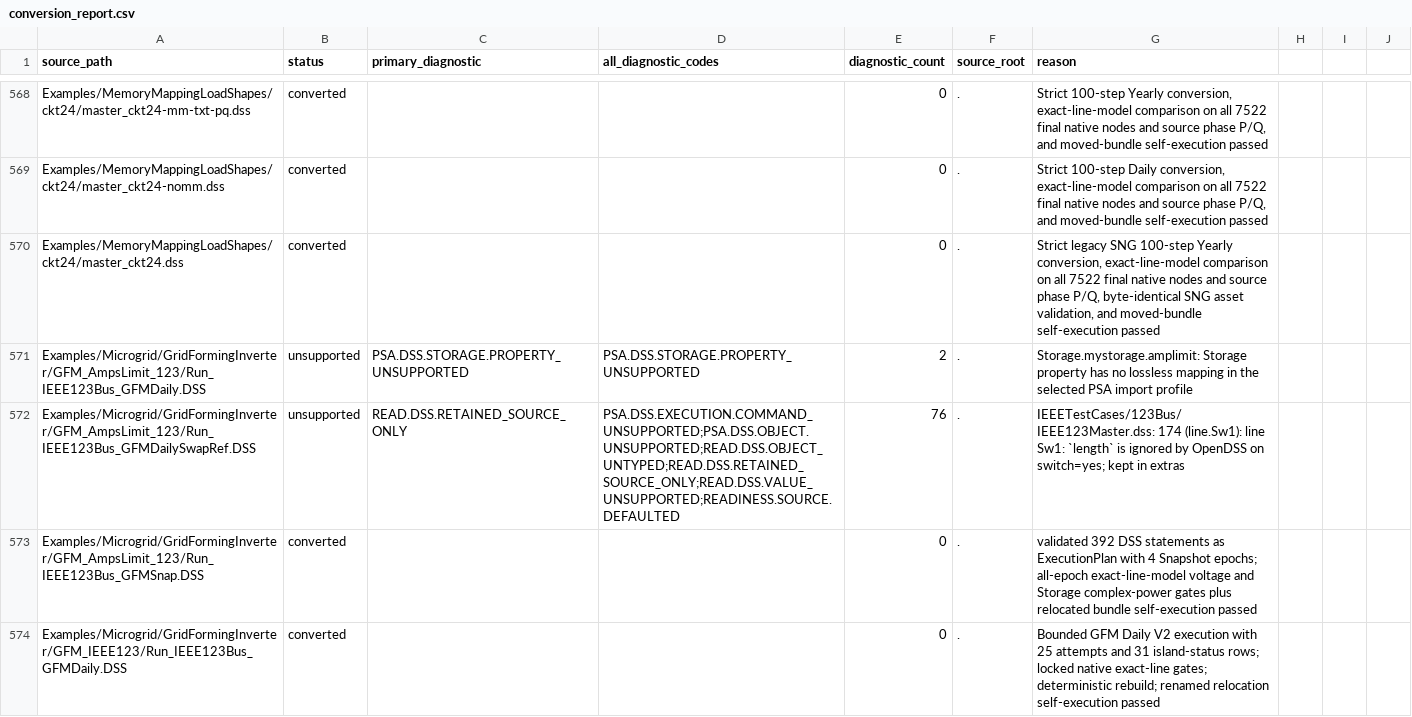
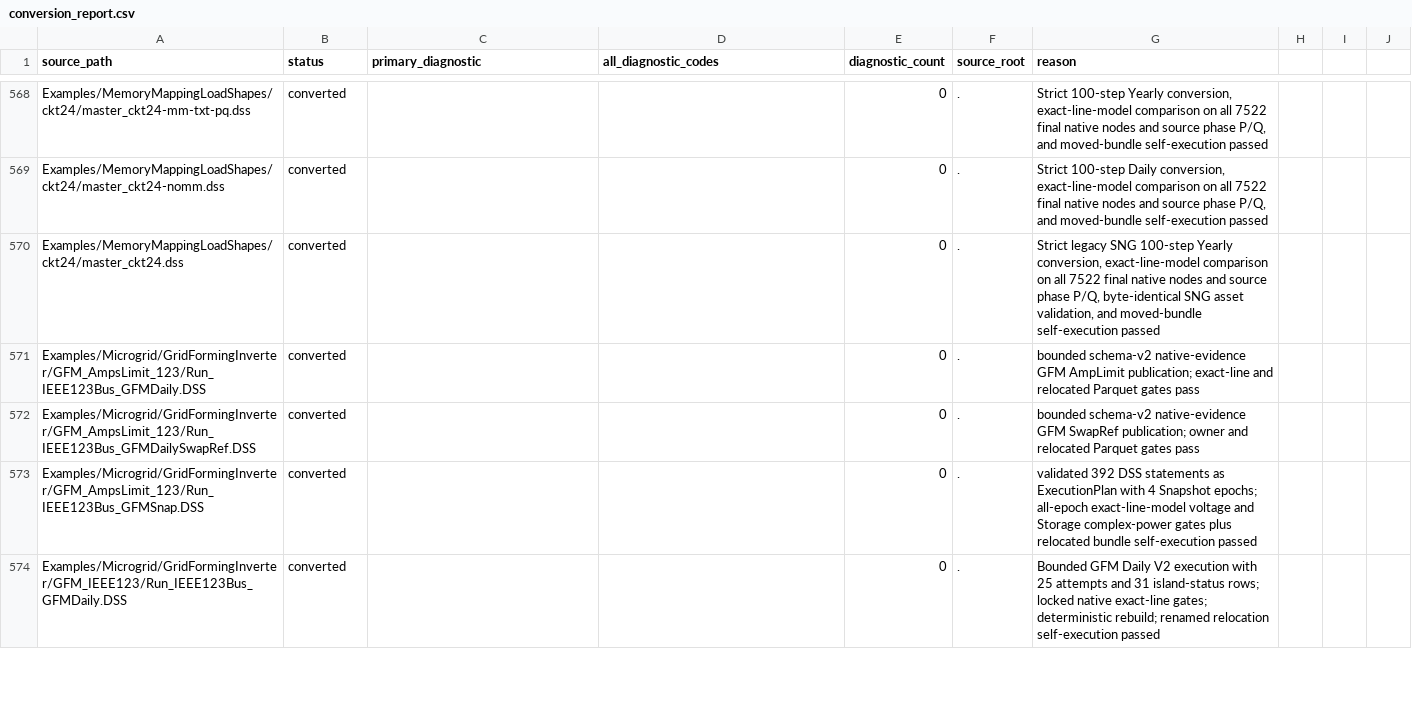
Before and after one commit to shufengdong/sparrowzz, a CSV file: dss/rssbundle/conversion_report.csv, drawn as a sheet; only a part is shown, gaps mark what is left out; the diff covers the shown part only.

Commit message:
feat(dss): publish ieee123 gfm swapref bundles

```diff
--- a/dss/rssbundle/conversion_report.csv
+++ b/dss/rssbundle/conversion_report.csv
@@ -570,4 +570,4 @@ Examples/MemoryMappingLoadShapes/ckt24/master_ckt24-nomm.dss,converted,,,0,.,"St
 Examples/MemoryMappingLoadShapes/ckt24/master_ckt24.dss,converted,,,0,.,"Strict legacy SNG 100-step Yearly conversion, exact-line-model comparison on all 7522 final native nodes and source phase P/Q, byte-identical SNG asset validation, and moved-bundle self-execution passed"
-Examples/Microgrid/GridFormingInverter/GFM_AmpsLimit_123/Run_IEEE123Bus_GFMDaily.DSS,unsupported,PSA.DSS.STORAGE.PROPERTY_UNSUPPORTED,PSA.DSS.STORAGE.PROPERTY_UNSUPPORTED,2,.,Storage.mystorage.amplimit: Storage property has no lossless mapping in the selected PSA import profile
-Examples/Microgrid/GridFormingInverter/GFM_AmpsLimit_123/Run_IEEE123Bus_GFMDailySwapRef.DSS,unsupported,READ.DSS.RETAINED_SOURCE_ONLY,PSA.DSS.EXECUTION.COMMAND_UNSUPPORTED;PSA.DSS.OBJECT.UNSUPPORTED;READ.DSS.OBJECT_UNTYPED;READ.DSS.RETAINED_SOURCE_ONLY;READ.DSS.VALUE_UNSUPPORTED;READINESS.SOURCE.DEFAULTED,76,.,IEEETestCases/123Bus/IEEE123Master.dss: 174 (line.Sw1): line Sw1: `length` is ignored by OpenDSS on switch=yes; kept in extras
+Examples/Microgrid/GridFormingInverter/GFM_AmpsLimit_123/Run_IEEE123Bus_GFMDaily.DSS,converted,,,0,.,bounded schema-v2 native-evidence GFM AmpLimit publication; exact-line and relocated Parquet gates pass
+Examples/Microgrid/GridFormingInverter/GFM_AmpsLimit_123/Run_IEEE123Bus_GFMDailySwapRef.DSS,converted,,,0,.,bounded schema-v2 native-evidence GFM SwapRef publication; owner and relocated Parquet gates pass
 Examples/Microgrid/GridFormingInverter/GFM_AmpsLimit_123/Run_IEEE123Bus_GFMSnap.DSS,converted,,,0,.,validated 392 DSS statements as ExecutionPlan with 4 Snapshot epochs; all-epoch exact-line-model voltage and Storage complex-power gates plus relocated bundle self-execution passed
```
Also changed, not shown: 5 edited cells elsewhere in this file, 35 other files.
